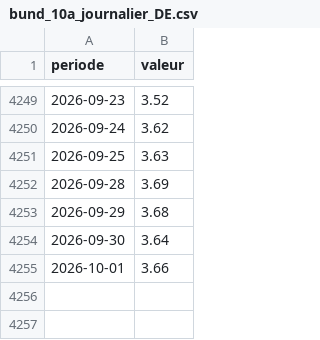
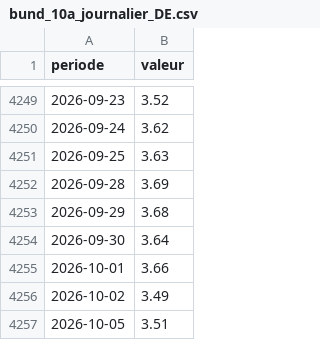
Before and after one commit to Beynat/psychohistoire, a CSV file: data/historique/bund_10a_journalier_DE.csv, drawn as a sheet; only a part is shown, gaps mark what is left out.

```diff
--- a/data/historique/bund_10a_journalier_DE.csv
+++ b/data/historique/bund_10a_journalier_DE.csv
@@ -4255 +4255,3 @@ periode,valeur
 2026-10-01,3.66
+2026-10-02,3.49
+2026-10-05,3.51
```
Also changed, not shown: data/historique/ecart_FR_DE_journalier_pb.csv, 4 other files.
